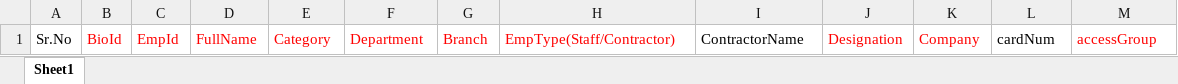
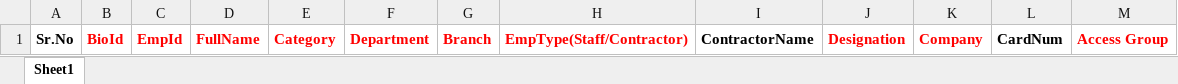
Before and after one commit to ganesh-harale1234/standard-device-management, an Excel workbook: public/employee bulk upload.xlsx, sheet Sheet1, drawn as a sheet; values as stored, in another font and other column widths than the file's, no borders; the diff names each change by its address in the sheet, - before the commit and + after, or states it on an @@ line.

```diff
--- a/public/employee bulk upload.xlsx (sheet Sheet1)
+++ b/public/employee bulk upload.xlsx (sheet Sheet1)
-A1:M1 bold: off
+A1:M1 bold: on
-L1: cardNum
+L1: CardNum
-M1: accessGroup
+M1: Access Group
```
Also changed, not shown: 31 other files.
